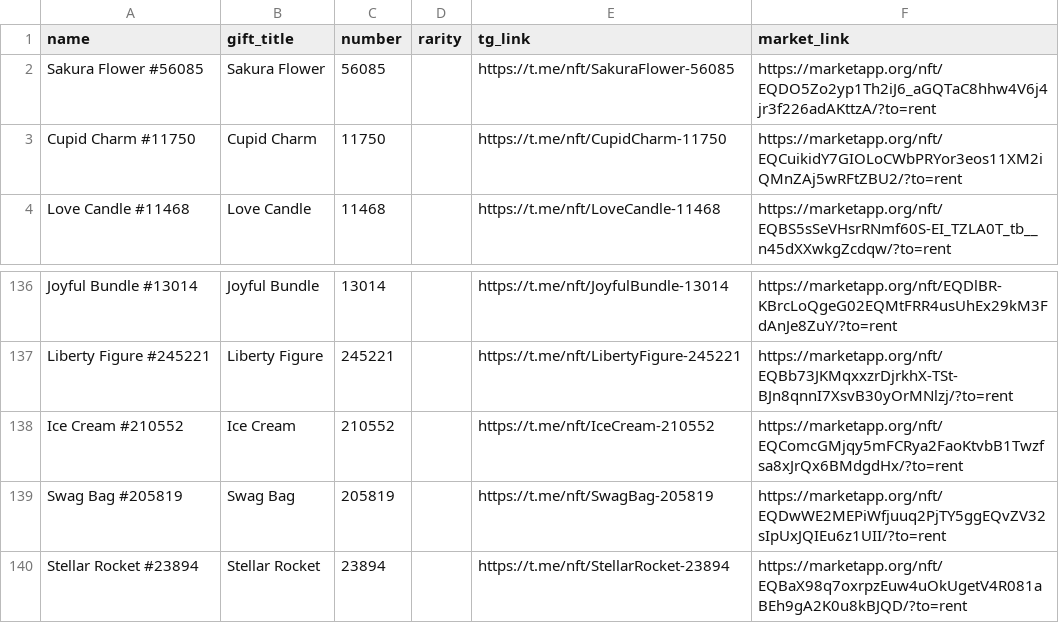
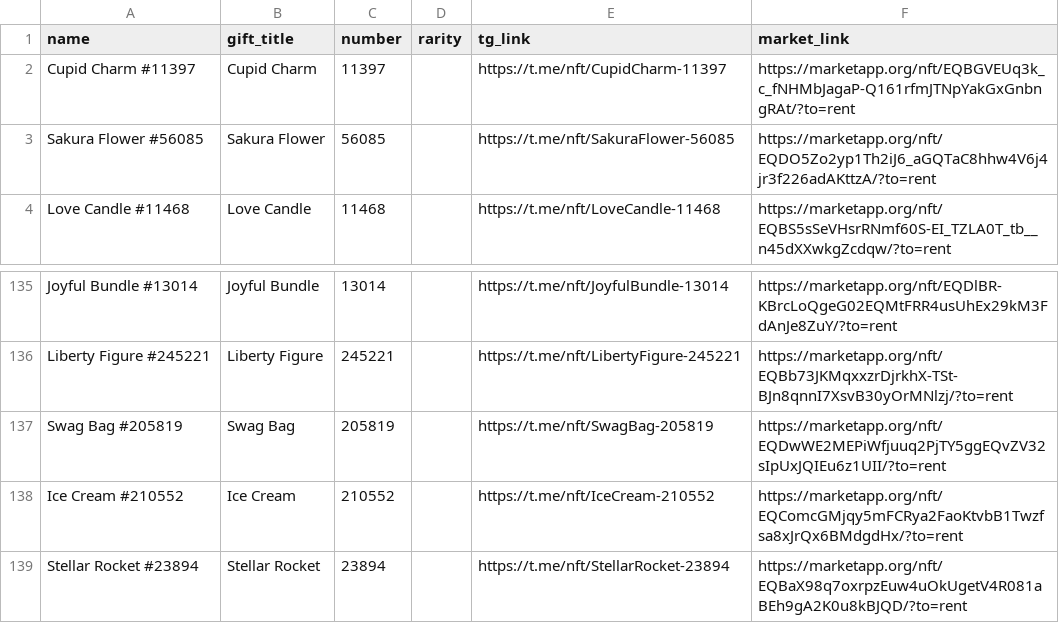
Before and after one commit to Zanjania0/duck-store, a CSV file: discounts.csv, drawn as a sheet; only a part is shown, gaps mark what is left out; the diff covers the shown part only.

Commit message:
Auto-update deals & gifts catalog [skip ci]

```diff
--- a/discounts.csv
+++ b/discounts.csv
@@ -1,4 +1,4 @@
 name,gift_title,number,rarity,tg_link,market_link
+Cupid Charm #11397,Cupid Charm,11397,,https://t.me/nft/CupidCharm-11397,https://marketapp.org/nft/EQBGVEUq3k_c_fNHMbJagaP-Q161rfmJTNpYakGxGnbngRAt/?to=rent
 Sakura Flower #56085,Sakura Flower,56085,,https://t.me/nft/SakuraFlower-56085,https://marketapp.org/nft/EQDO5Zo2yp1Th2iJ6_aGQTaC8hhw4V6j4jr3f226adAKttzA/?to=rent
-Cupid Charm #11750,Cupid Charm,11750,,https://t.me/nft/CupidCharm-11750,https://marketapp.org/nft/EQCuikidY7GIOLoCWbPRYor3eos11XM2iQMnZAj5wRFtZBU2/?to=rent
 Love Candle #11468,Love Candle,11468,,https://t.me/nft/LoveCandle-11468,https://marketapp.org/nft/EQBS5sSeVHsrRNmf60S-EI_TZLA0T_tb__n45dXXwkgZcdqw/?to=rent
@@ -137,4 +136,4 @@ Joyful Bundle #13014,Joyful Bundle,13014,,https://t.me/nft/JoyfulBundle-13014,ht
 Liberty Figure #245221,Liberty Figure,245221,,https://t.me/nft/LibertyFigure-245221,https://marketapp.org/nft/EQBb73JKMqxxzrDjrkhX-TSt-BJn8qnnI7XsvB30yOrMNlzj/?to=rent
+Swag Bag #205819,Swag Bag,205819,,https://t.me/nft/SwagBag-205819,https://marketapp.org/nft/EQDwWE2MEPiWfjuuq2PjTY5ggEQvZV32sIpUxJQIEu6z1UII/?to=rent
 Ice Cream #210552,Ice Cream,210552,,https://t.me/nft/IceCream-210552,https://marketapp.org/nft/EQComcGMjqy5mFCRya2FaoKtvbB1Twzfsa8xJrQx6BMdgdHx/?to=rent
-Swag Bag #205819,Swag Bag,205819,,https://t.me/nft/SwagBag-205819,https://marketapp.org/nft/EQDwWE2MEPiWfjuuq2PjTY5ggEQvZV32sIpUxJQIEu6z1UII/?to=rent
 Stellar Rocket #23894,Stellar Rocket,23894,,https://t.me/nft/StellarRocket-23894,https://marketapp.org/nft/EQBaX98q7oxrpzEuw4uOkUgetV4R081aBEh9gA2K0u8kBJQD/?to=rent
```
Also changed, not shown: 3 added rows, 1 removed row and 30 moved rows elsewhere in this file, 2 other files.
